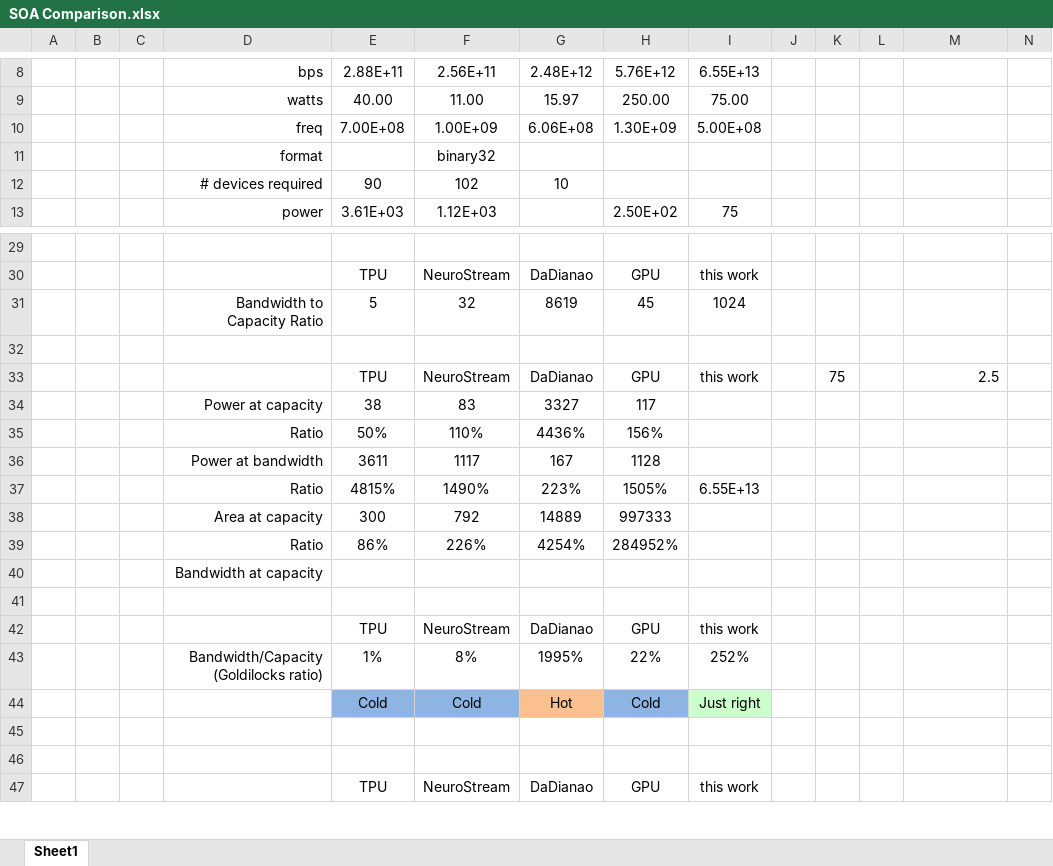
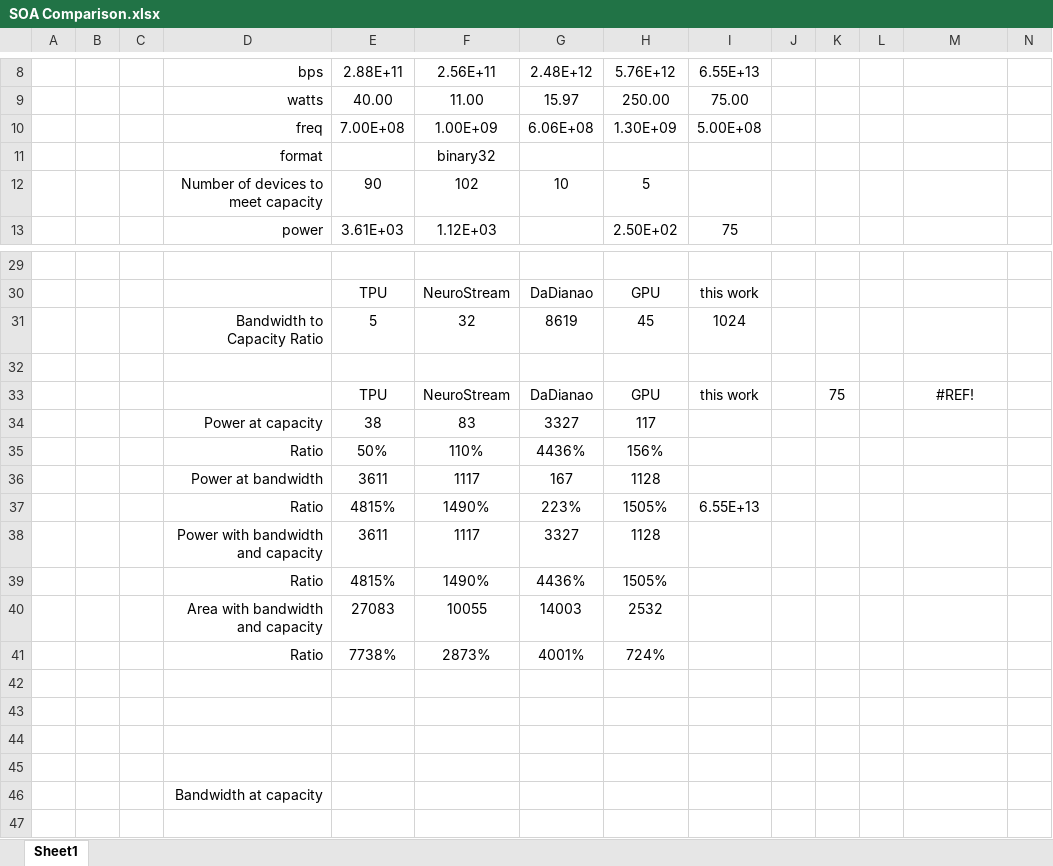
Before and after one commit to lbbaker5900/ece-cortical-MainResearch, an Excel workbook: DOC/SOA Comparison.xlsx, sheet Sheet1, drawn as a sheet; only a part is shown, gaps mark what is left out; the shorter side is filled out with more unchanged rows; values as stored, in another font and other column widths than the file's, no borders; addresses are those after the commit; rows hold the shown columns only; the diff names each change by its address in the sheet, - before the commit and + after, or states it on an @@ line.

```diff
--- a/DOC/SOA Comparison.xlsx (sheet Sheet1)
+++ b/DOC/SOA Comparison.xlsx (sheet Sheet1)
-D12: # devices required
+D12: Number of devices to meet capacity
-H12: (empty)
+H12: 5
-M33: 2.5
+M33: #REF!
-M33 alignment: right
+M33 alignment: center
+row 38:  |  |  | Power with bandwidth and capacity | 3611 | 1117 | 3327 | 1128
+row 39:  |  |  | Ratio | 4815% | 1490% | 4436% | 1505%
+row 40:  |  |  | Area with bandwidth and capacity | 27083 | 10055 | 14003 | 2532
+row 41:  |  |  | Ratio | 7738% | 2873% | 4001% | 724%
-row 42:  |  |  | Area at capacity | 300 | 792 | 14889 | 997333
+row 42: (empty)
-row 43:  |  |  | Ratio | 86% | 226% | 4254% | 284952%
+row 43: (empty)
+row 44: (empty)
+row 45: (empty)
```
Also changed, not shown: formulas that keep their value, 2 other files.
